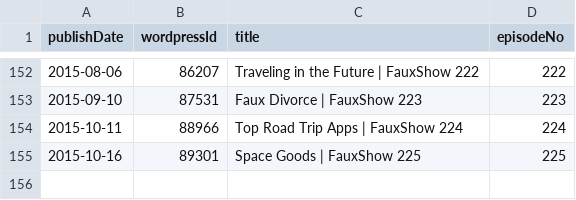
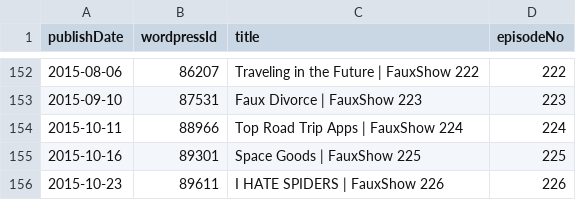
Before and after one commit to Cj-Malone/jb_data, a CSV file: shows/faux.csv, drawn as a sheet; only a part is shown, gaps mark what is left out.

Commit message:
faux226

```diff
--- a/shows/faux.csv
+++ b/shows/faux.csv
@@ -155 +155,2 @@ publishDate,wordpressId,title,episodeNo
 2015-10-16,89301,Space Goods | FauxShow 225,225
+2015-10-23,89611,I HATE SPIDERS | FauxShow 226,226
```
